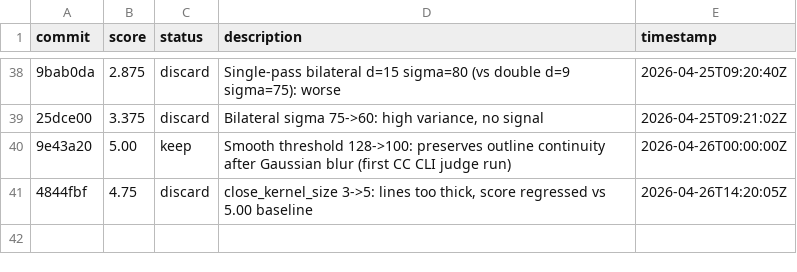
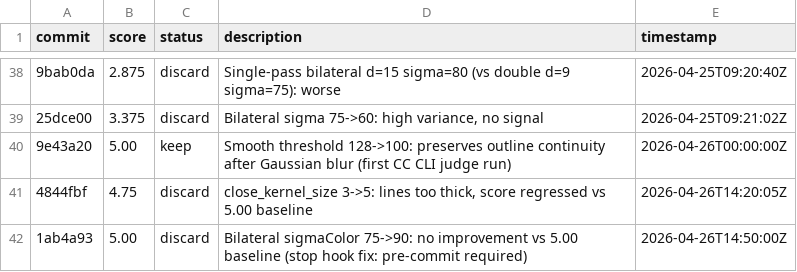
Before and after one commit to prateekranka/ColoringTemplateCreator, a TSV file: experiments/results.tsv, drawn as a sheet; only a part is shown, gaps mark what is left out; the diff names each change by its address in the sheet, - before the commit and + after, or states it on an @@ line.

```diff
--- a/experiments/results.tsv
+++ b/experiments/results.tsv
+row 42: 1ab4a93 | 5.00 | discard | Bilateral sigmaColor 75->90: no improvement vs 5.00 baseline (stop hook fix: pre-commit required) | 2026-04-26T14:50:00Z
```
